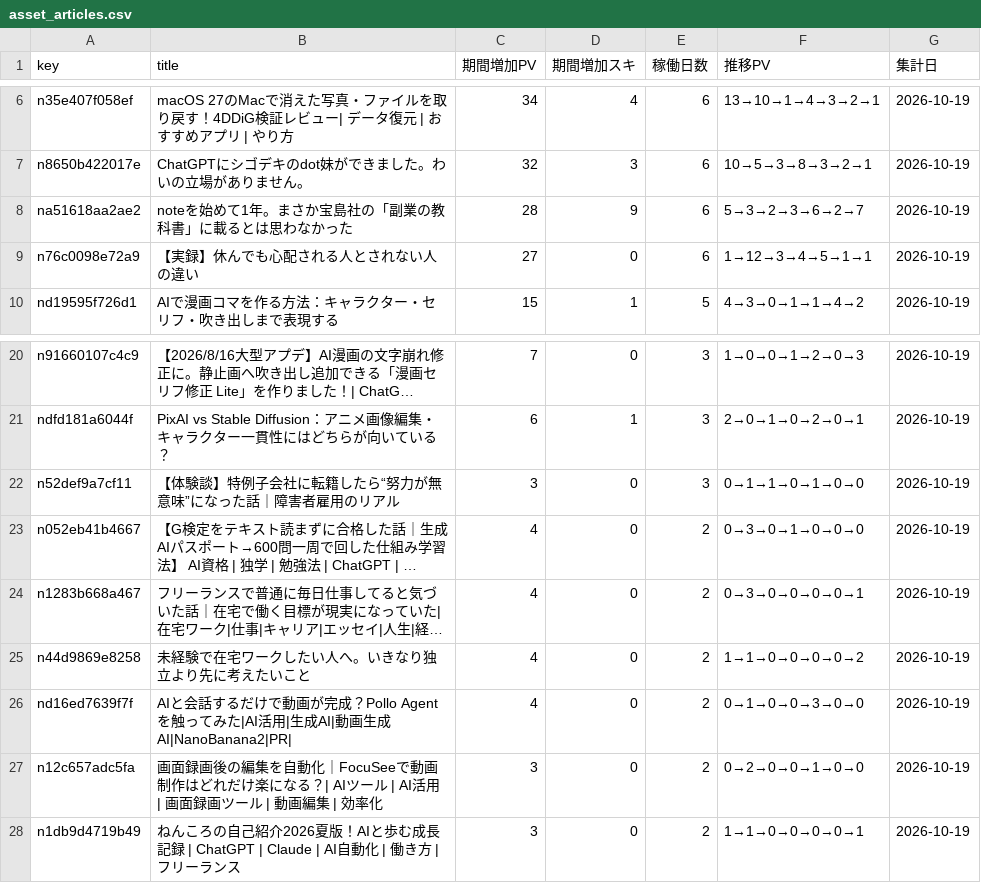
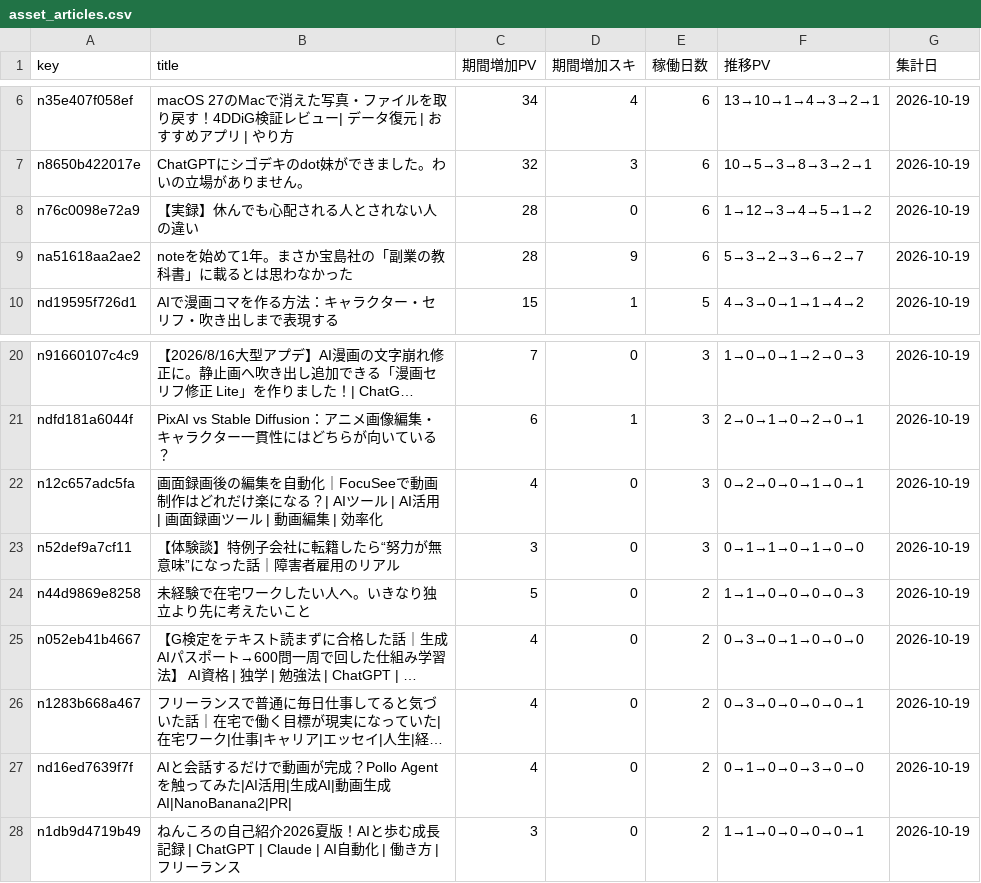
Before and after one commit to coolboylovegirl-byte/note-stats-dashboard, a CSV file: data/asset_articles.csv, drawn as a sheet; only a part is shown, gaps mark what is left out; long unchanged cells end in …; removed rows and columns are numbered as before the commit, all else as after; the diff names each change by its address in the sheet, - before the commit and + after, or states it on an @@ line.

```diff
--- a/data/asset_articles.csv
+++ b/data/asset_articles.csv
+row 8: n76c0098e72a9 | 【実録】休んでも心配される人とされない人の違い | 28 | 0 | 6 | 1→12→3→4→5→1→2 | 2026-10-19
-row 9: n76c0098e72a9 | 【実録】休んでも心配される人とされない人の違い | 27 | 0 | 6 | 1→12→3→4→5→1→1 | 2026-10-19
+row 22: n12c657adc5fa | 画面録画後の編集を自動化｜FocuSeeで動画制作はどれだけ楽になる？| AIツール | AI活用 | 画面録画ツール | 動画編集 | 効率化 | 4 | 0 | 3 | 0→2→0→0→1→0→1 | 2026-10-19
+row 24: n44d9869e8258 | 未経験で在宅ワークしたい人へ。いきなり独立より先に考えたいこと | 5 | 0 | 2 | 1→1→0→0→0→0→3 | 2026-10-19
-row 25: n44d9869e8258 | 未経験で在宅ワークしたい人へ。いきなり独立より先に考えたいこと | 4 | 0 | 2 | 1→1→0→0→0→0→2 | 2026-10-19
-row 27: n12c657adc5fa | 画面録画後の編集を自動化｜FocuSeeで動画制作はどれだけ楽になる？| AIツール | AI活用 | 画面録画ツール | 動画編集 | 効率化 | 3 | 0 | 2 | 0→2→0→0→1→0→0 | 2026-10-19
```
Also changed, not shown: data/daily_summary.csv, data/followers.csv, 5 other files.
